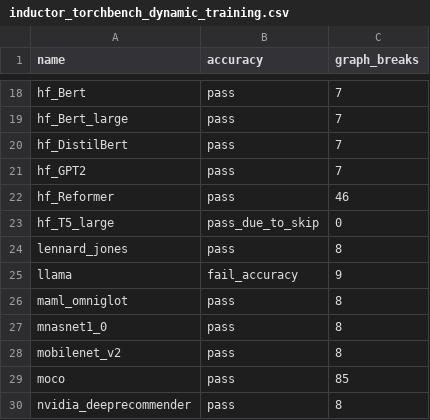
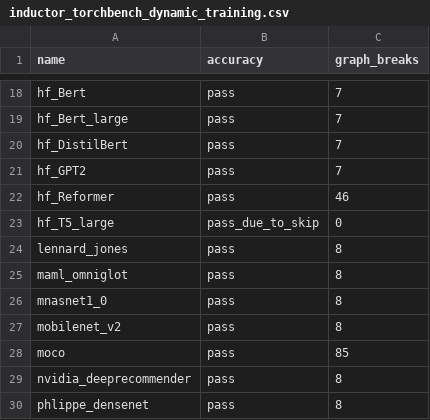
Before and after one commit to srvubqekien/pytorch, a CSV file: benchmarks/dynamo/ci_expected_accuracy/inductor_torchbench_dynamic_training.csv, drawn as a sheet; only a part is shown, gaps mark what is left out; the shorter side is filled out with more unchanged rows; the diff names each change by its address in the sheet, - before the commit and + after, or states it on an @@ line.

Commit message:
[benchmarks] Torchbench llama is not suitable for training (#103094)
Pull Request resolved: https://github.com/pytorch/pytorch/pull/103094
Approved by: https://github.com/eellison, https://github.com/desertfire

```diff
--- a/benchmarks/dynamo/ci_expected_accuracy/inductor_torchbench_dynamic_training.csv
+++ b/benchmarks/dynamo/ci_expected_accuracy/inductor_torchbench_dynamic_training.csv
-row 25: llama | fail_accuracy | 9
```
Also changed, not shown: benchmarks/dynamo/ci_expected_accuracy/inductor_torchbench_training.csv, 1 other file.
